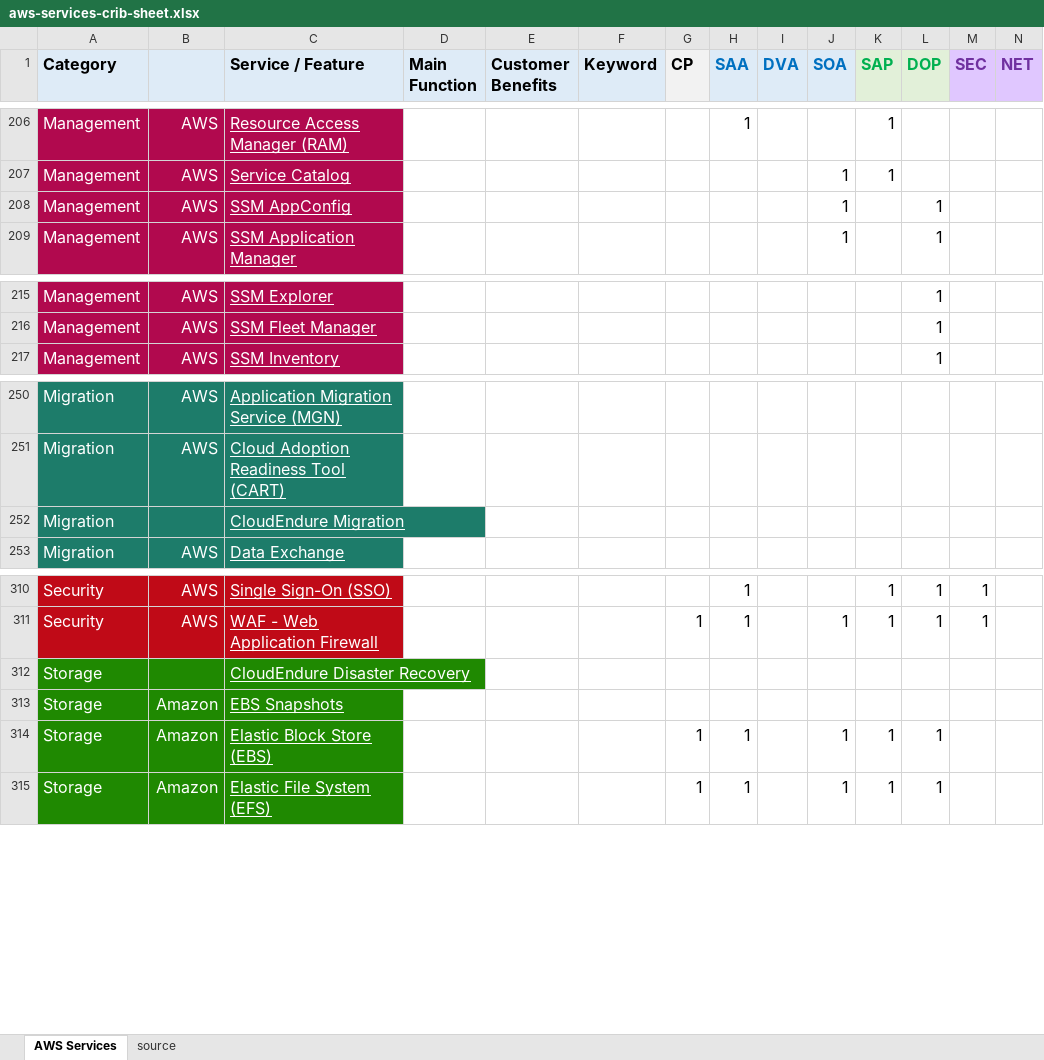
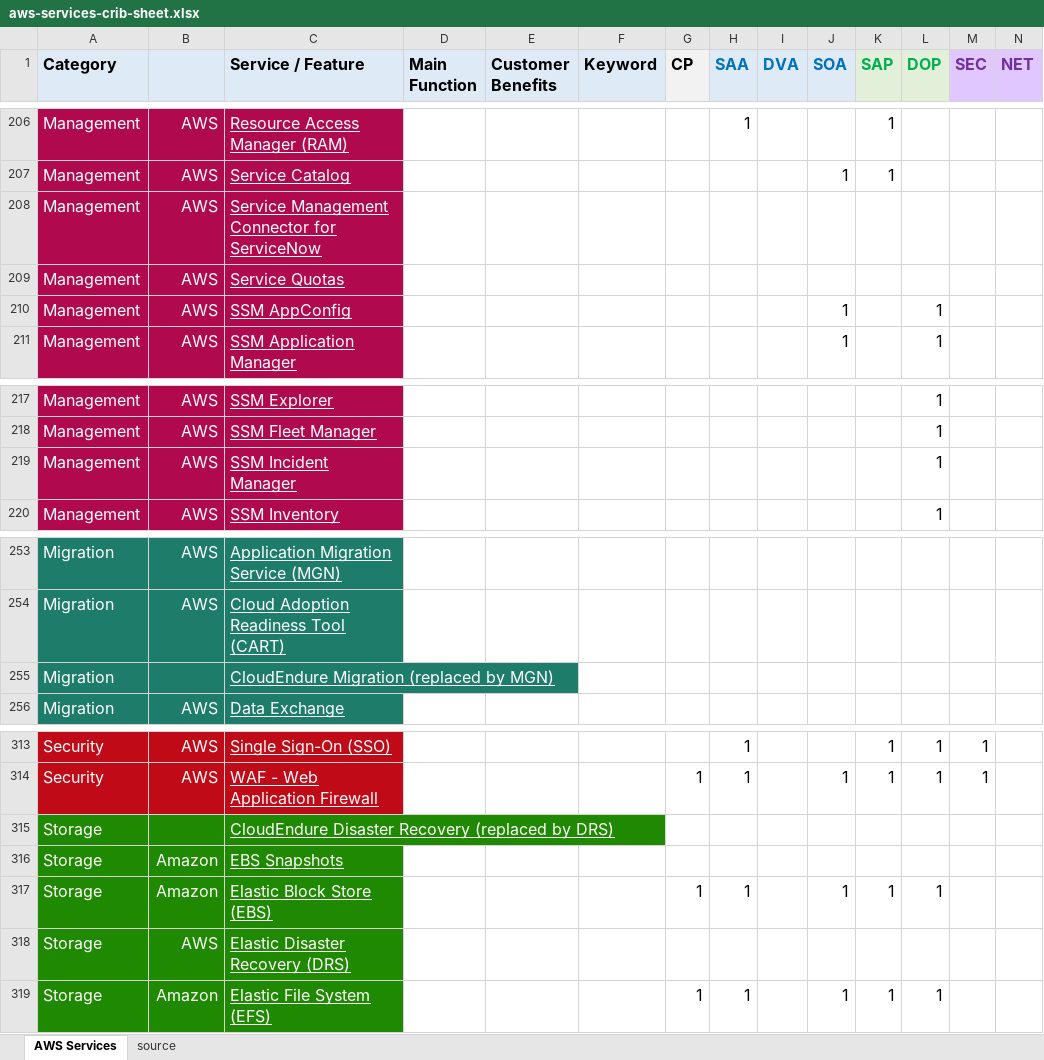
Before and after one commit to corbuno/aws-services-crib-sheet, an Excel workbook: aws-services-crib-sheet.xlsx, sheet AWS Services, drawn as a sheet; only a part is shown, gaps mark what is left out; values as stored, in another font and other column widths than the file's, no borders; addresses are those after the commit; rows hold the shown columns only; the diff names each change by its address in the sheet, - before the commit and + after, or states it on an @@ line.

Commit message:
SSM Incident Manager, Service Quotas and other services added

```diff
--- a/aws-services-crib-sheet.xlsx (sheet AWS Services)
+++ b/aws-services-crib-sheet.xlsx (sheet AWS Services)
+row 208: Management | AWS | Service Management Connector for ServiceNow
+row 209: Management | AWS | Service Quotas
+row 219: Management | AWS | SSM Incident Manager |  |  |  |  |  |  |  |  | 1
-C255 (Service / Feature): CloudEndure Migration
+C255 (Service / Feature): CloudEndure Migration (replaced by MGN)
-C315 (Service / Feature): CloudEndure Disaster Recovery
+C315 (Service / Feature): CloudEndure Disaster Recovery (replaced by DRS)
+row 318: Storage | AWS | Elastic Disaster Recovery (DRS)
```
